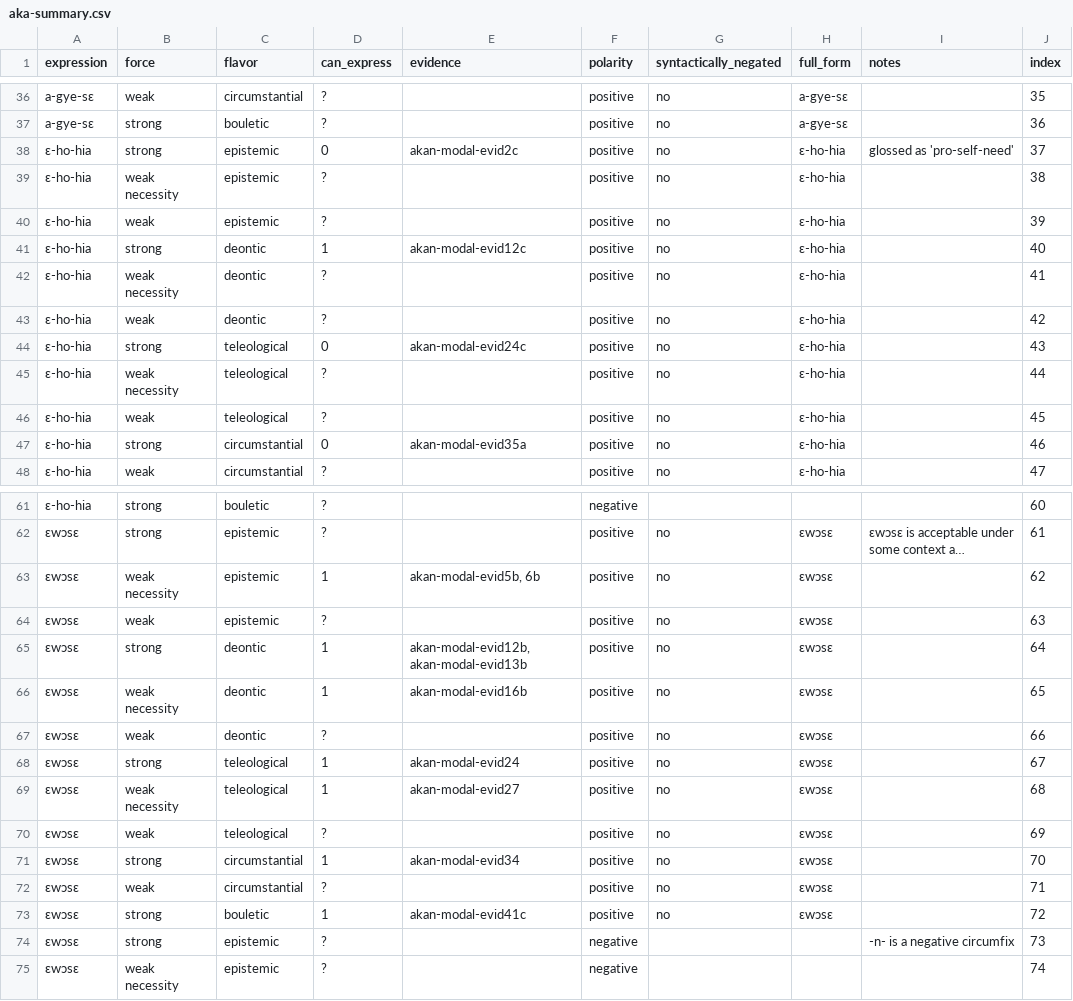
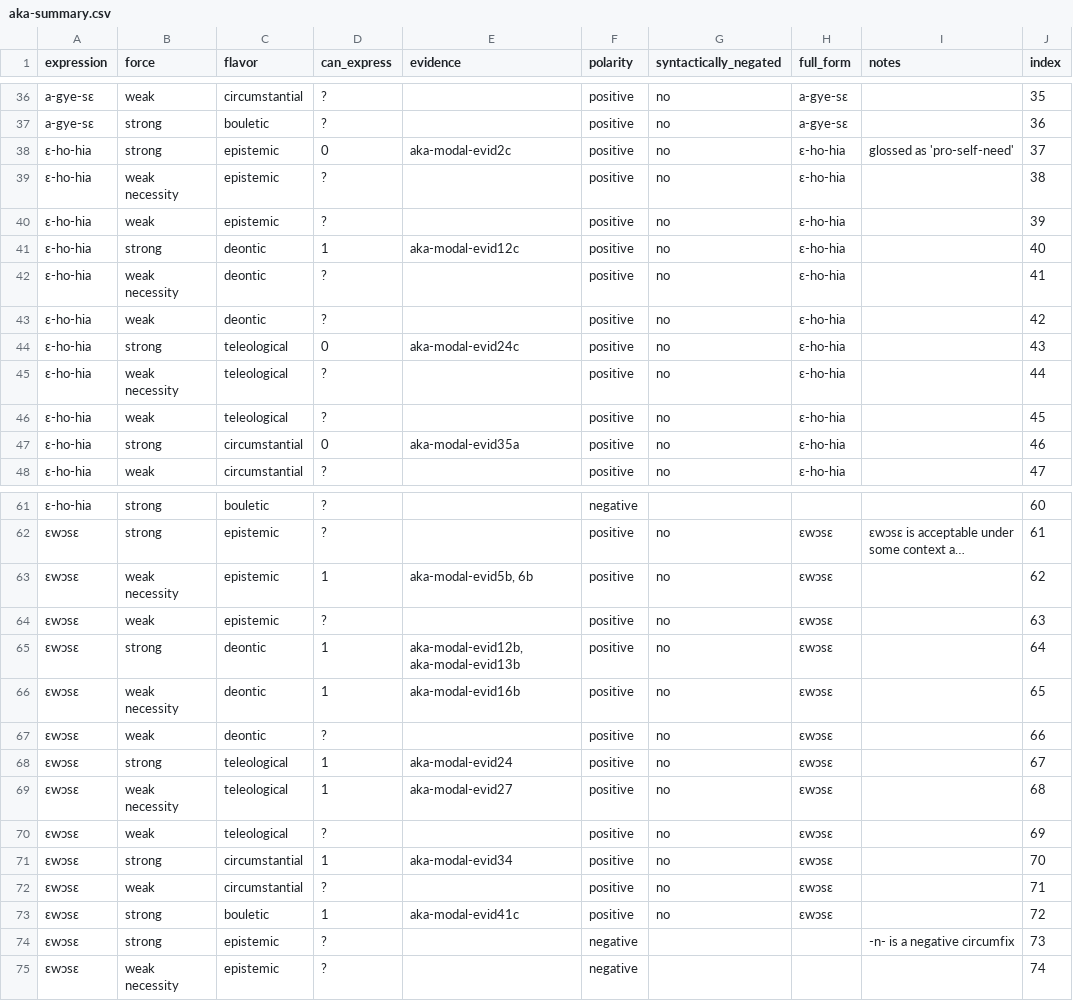
Before and after one commit to EdinburghMeaningSciences/modals_database, a CSV file: language-data/akan/aka-summary.csv, drawn as a sheet; only a part is shown, gaps mark what is left out; long unchanged cells end in …; the diff covers the shown part only; the diff names each change by its address in the sheet, - before the commit and + after, or states it on an @@ line.

```diff
--- a/language-data/akan/aka-summary.csv
+++ b/language-data/akan/aka-summary.csv
-E38 (evidence): akan-modal-evid2c
+E38 (evidence): aka-modal-evid2c
-E41 (evidence): akan-modal-evid12c
+E41 (evidence): aka-modal-evid12c
-E44 (evidence): akan-modal-evid24c
+E44 (evidence): aka-modal-evid24c
-E47 (evidence): akan-modal-evid35a
+E47 (evidence): aka-modal-evid35a
-E63 (evidence): akan-modal-evid5b, 6b
+E63 (evidence): aka-modal-evid5b, 6b
-E65 (evidence): akan-modal-evid12b, akan-modal-evid13b
+E65 (evidence): aka-modal-evid12b, aka-modal-evid13b
-E66 (evidence): akan-modal-evid16b
+E66 (evidence): aka-modal-evid16b
-E68 (evidence): akan-modal-evid24
+E68 (evidence): aka-modal-evid24
-E69 (evidence): akan-modal-evid27
+E69 (evidence): aka-modal-evid27
-E71 (evidence): akan-modal-evid34
+E71 (evidence): aka-modal-evid34
-E73 (evidence): akan-modal-evid41c
+E73 (evidence): aka-modal-evid41c
```
Also changed, not shown: 28 edited cells elsewhere in this file.
